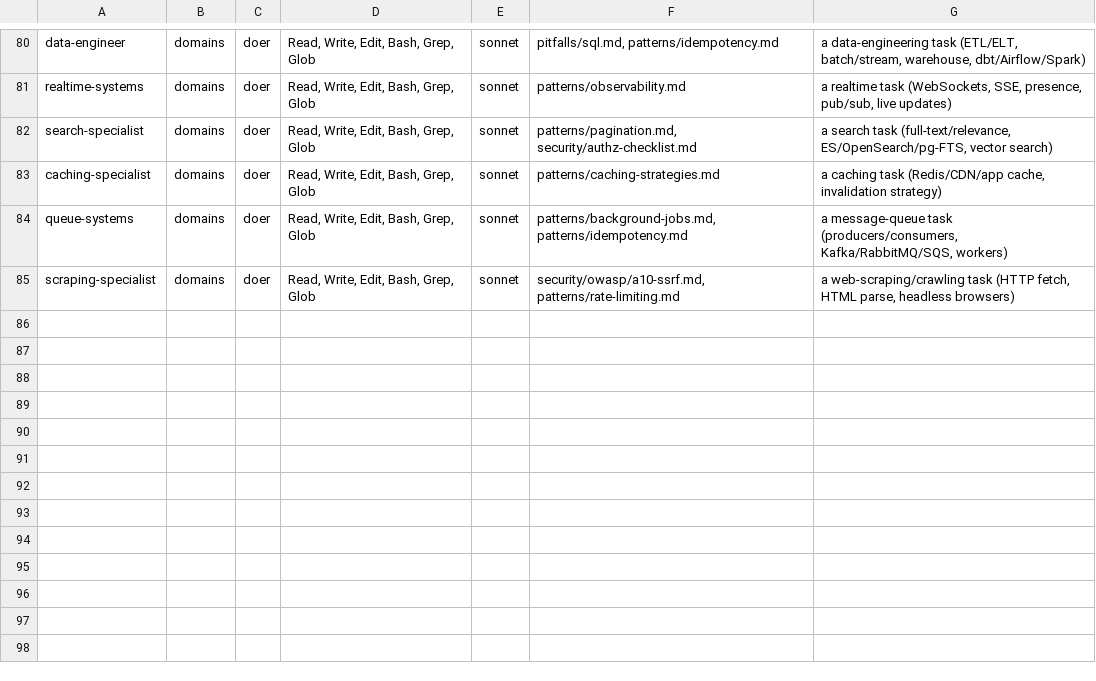
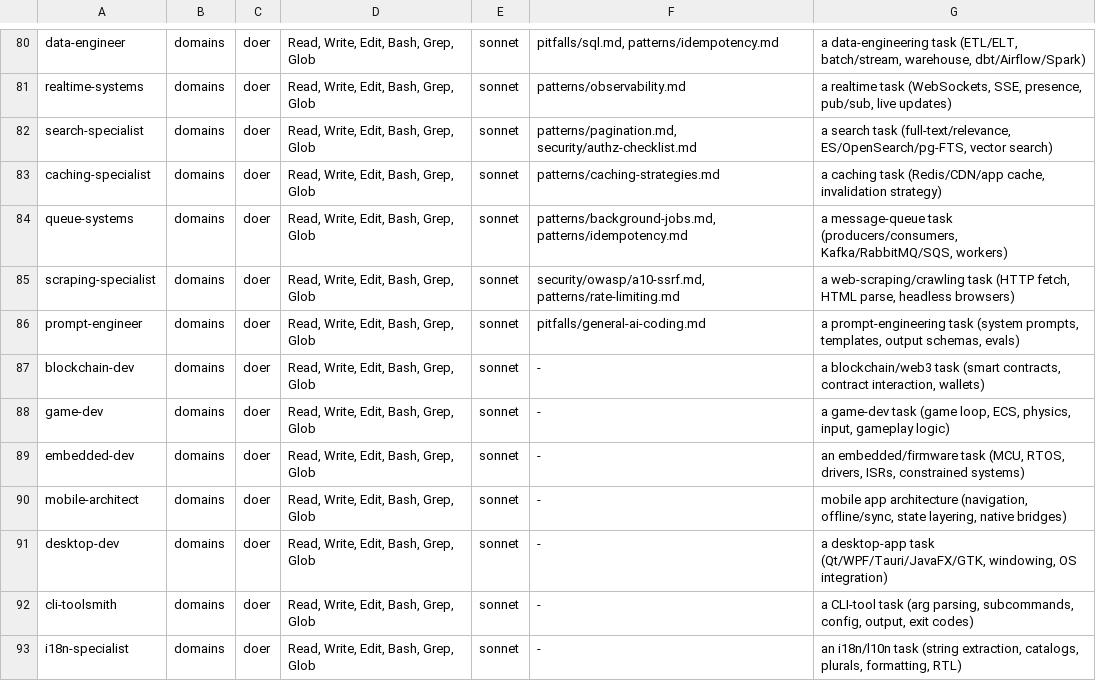
Before and after one commit to soumyachk101/Thekedar, a TSV file: catalog/agents.tsv, drawn as a sheet; only a part is shown, gaps mark what is left out.

```diff
--- a/catalog/agents.tsv
+++ b/catalog/agents.tsv
@@ -85 +85,9 @@ queue-systems | domains | doer | Read, Write, Edit, Bash, Grep, Glob | sonnet |
 scraping-specialist | domains | doer | Read, Write, Edit, Bash, Grep, Glob | sonnet | security/owasp/a10-ssrf.md, patterns/rate-limiting.md | a web-scraping/crawling task (HTTP fetch, HTML parse, headless browsers)
+prompt-engineer | domains | doer | Read, Write, Edit, Bash, Grep, Glob | sonnet | pitfalls/general-ai-coding.md | a prompt-engineering task (system prompts, templates, output schemas, evals)
+blockchain-dev | domains | doer | Read, Write, Edit, Bash, Grep, Glob | sonnet | - | a blockchain/web3 task (smart contracts, contract interaction, wallets)
+game-dev | domains | doer | Read, Write, Edit, Bash, Grep, Glob | sonnet | - | a game-dev task (game loop, ECS, physics, input, gameplay logic)
+embedded-dev | domains | doer | Read, Write, Edit, Bash, Grep, Glob | sonnet | - | an embedded/firmware task (MCU, RTOS, drivers, ISRs, constrained systems)
+mobile-architect | domains | doer | Read, Write, Edit, Bash, Grep, Glob | sonnet | - | mobile app architecture (navigation, offline/sync, state layering, native bridges)
+desktop-dev | domains | doer | Read, Write, Edit, Bash, Grep, Glob | sonnet | - | a desktop-app task (Qt/WPF/Tauri/JavaFX/GTK, windowing, OS integration)
+cli-toolsmith | domains | doer | Read, Write, Edit, Bash, Grep, Glob | sonnet | - | a CLI-tool task (arg parsing, subcommands, config, output, exit codes)
+i18n-specialist | domains | doer | Read, Write, Edit, Bash, Grep, Glob | sonnet | - | an i18n/l10n task (string extraction, catalogs, plurals, formatting, RTL)
```
Also changed, not shown: 18 other files.
